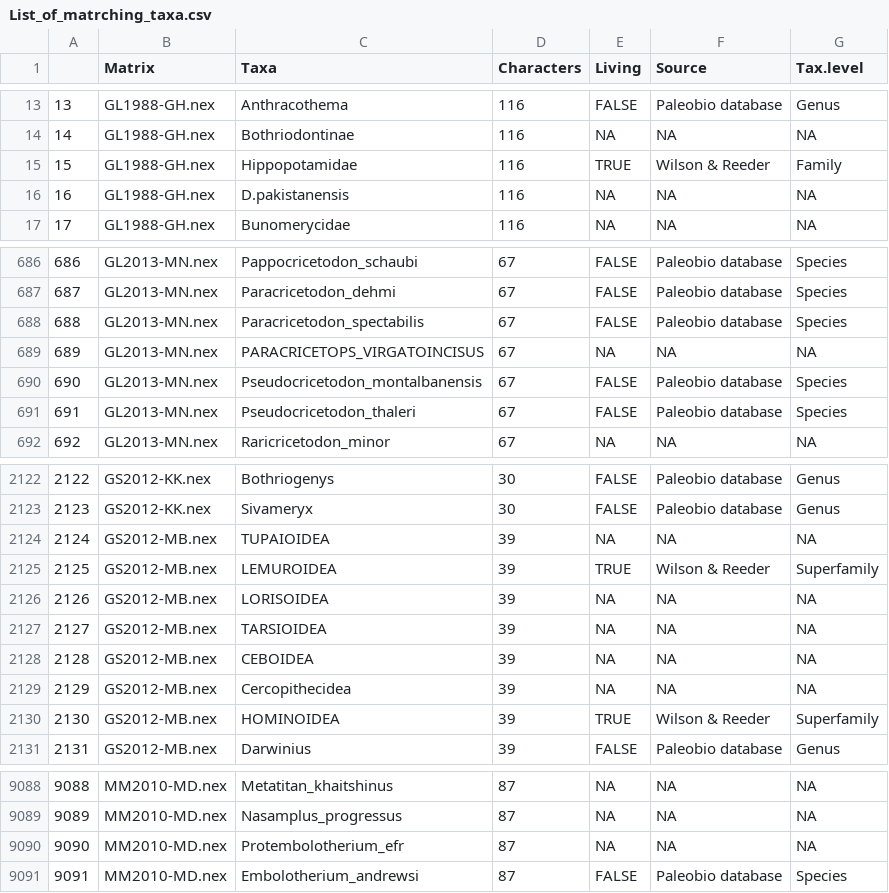
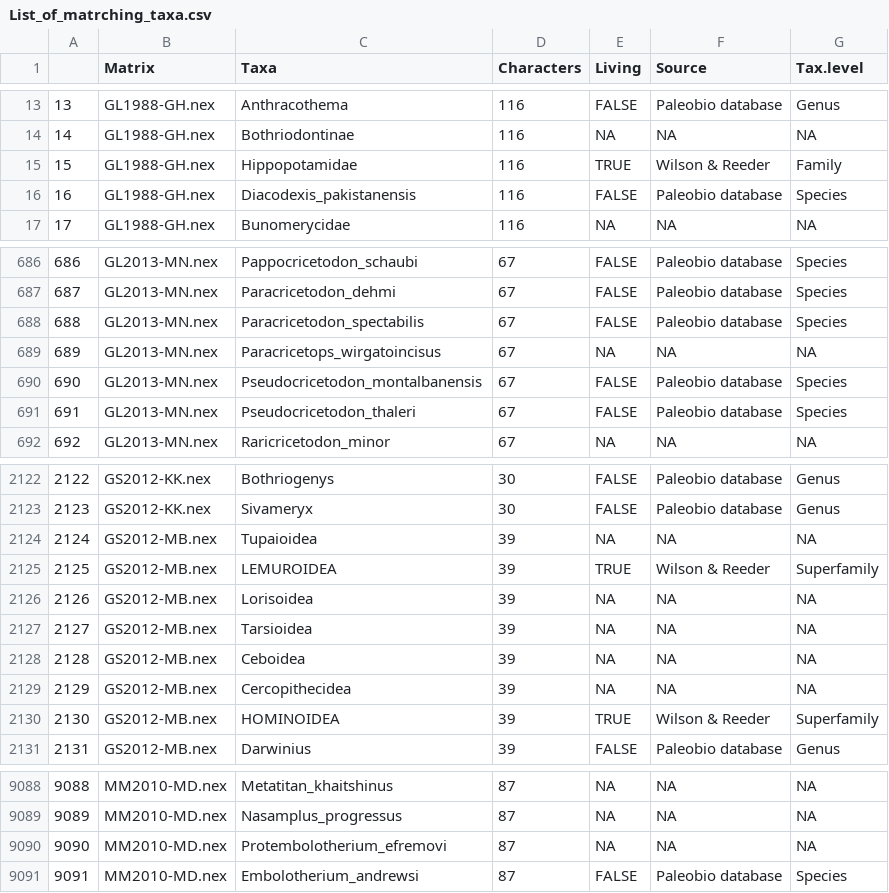
Before and after one commit to TGuillerme/Missing_living_mammals, a CSV file: Data/List_of_matrching_taxa.csv, drawn as a sheet; only a part is shown, gaps mark what is left out.

Commit message:
List of matching taxa

```diff
--- a/Data/List_of_matrching_taxa.csv
+++ b/Data/List_of_matrching_taxa.csv
@@ -15,3 +15,3 @@
 "15","GL1988-GH.nex","Hippopotamidae","116","TRUE","Wilson & Reeder","Family"
-"16","GL1988-GH.nex","D.pakistanensis","116",NA,NA,NA
+"16","GL1988-GH.nex","Diacodexis_pakistanensis","116","FALSE","Paleobio database","Species"
 "17","GL1988-GH.nex","Bunomerycidae","116",NA,NA,NA
@@ -688,3 +688,3 @@
 "688","GL2013-MN.nex","Paracricetodon_spectabilis","67","FALSE","Paleobio database","Species"
-"689","GL2013-MN.nex","PARACRICETOPS_VIRGATOINCISUS","67",NA,NA,NA
+"689","GL2013-MN.nex","Paracricetops_wirgatoincisus","67",NA,NA,NA
 "690","GL2013-MN.nex","Pseudocricetodon_montalbanensis","67","FALSE","Paleobio database","Species"
@@ -2123,7 +2123,7 @@
 "2123","GS2012-KK.nex","Sivameryx","30","FALSE","Paleobio database","Genus"
-"2124","GS2012-MB.nex","TUPAIOIDEA","39",NA,NA,NA
+"2124","GS2012-MB.nex","Tupaioidea","39",NA,NA,NA
 "2125","GS2012-MB.nex","LEMUROIDEA","39","TRUE","Wilson & Reeder","Superfamily"
-"2126","GS2012-MB.nex","LORISOIDEA","39",NA,NA,NA
-"2127","GS2012-MB.nex","TARSIOIDEA","39",NA,NA,NA
-"2128","GS2012-MB.nex","CEBOIDEA","39",NA,NA,NA
+"2126","GS2012-MB.nex","Lorisoidea","39",NA,NA,NA
+"2127","GS2012-MB.nex","Tarsioidea","39",NA,NA,NA
+"2128","GS2012-MB.nex","Ceboidea","39",NA,NA,NA
 "2129","GS2012-MB.nex","Cercopithecidea","39",NA,NA,NA
@@ -9089,3 +9089,3 @@
 "9089","MM2010-MD.nex","Nasamplus_progressus","87",NA,NA,NA
-"9090","MM2010-MD.nex","Protembolotherium_efr","87",NA,NA,NA
+"9090","MM2010-MD.nex","Protembolotherium_efremovi","87",NA,NA,NA
 "9091","MM2010-MD.nex","Embolotherium_andrewsi","87","FALSE","Paleobio database","Species"
```
Also changed, not shown: 1 other file.
